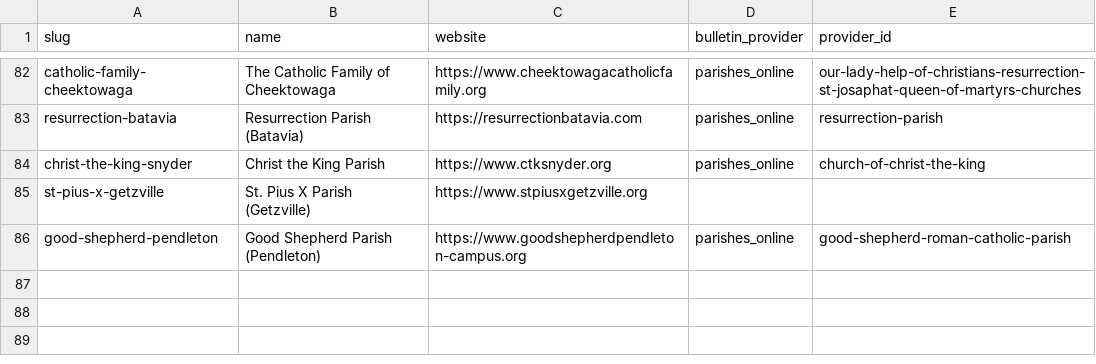
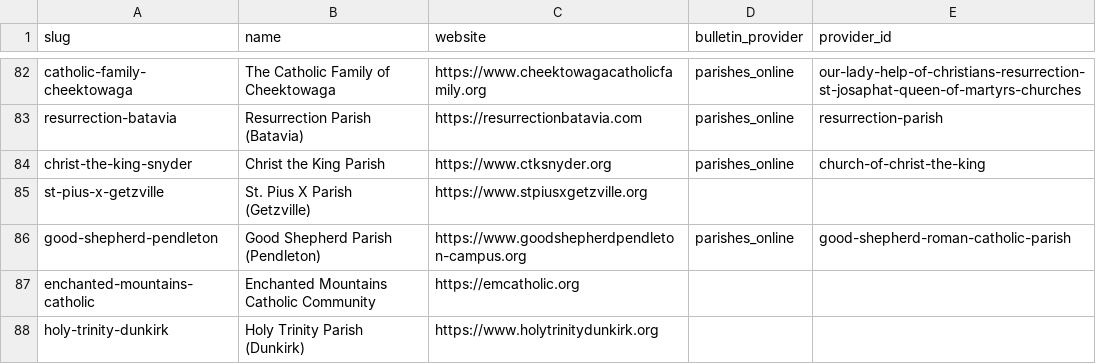
Before and after one commit to lyonsl2/project-carlo, a CSV file: data/parishes.csv, drawn as a sheet; only a part is shown, gaps mark what is left out.

```diff
--- a/data/parishes.csv
+++ b/data/parishes.csv
@@ -86 +86,3 @@ st-pius-x-getzville,St. Pius X Parish (Getzville),https://www.stpiusxgetzville.o
 good-shepherd-pendleton,Good Shepherd Parish (Pendleton),https://www.goodshepherdpendleton-campus.org,parishes_online,good-shepherd-roman-catholic-parish
+enchanted-mountains-catholic,Enchanted Mountains Catholic Community,https://emcatholic.org,,
+holy-trinity-dunkirk,Holy Trinity Parish (Dunkirk),https://www.holytrinitydunkirk.org,,
```
Also changed, not shown: data/churches.csv, 1 other file.
